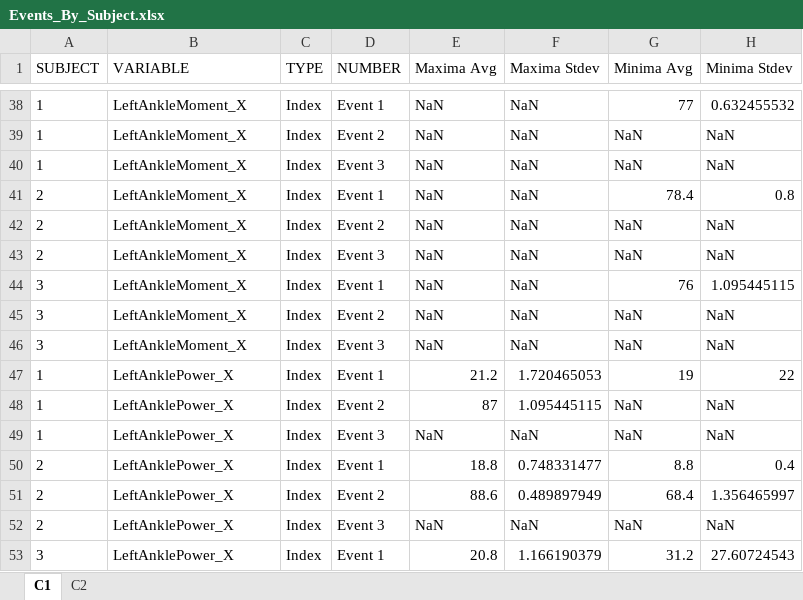
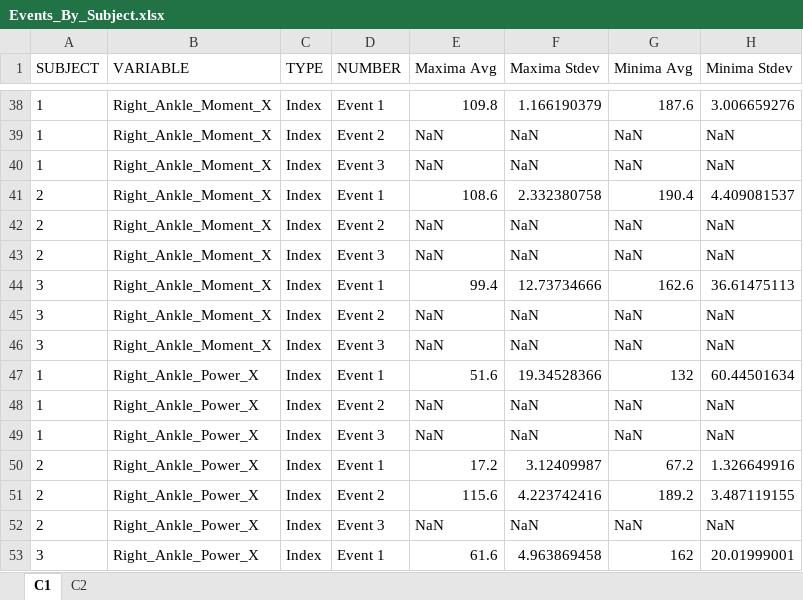
Before and after one commit to WaltMenke/BiomechanicsToolbox, an Excel workbook: ExampleFiles/Event Compile/ExampleOutput/Events_By_Subject.xlsx, sheet C1, drawn as a sheet; only a part is shown, gaps mark what is left out; values as stored, in another font and other column widths than the file's, no borders; the diff covers the shown part only; the diff names each change by its address in the sheet, - before the commit and + after, or states it on an @@ line.

Commit message:
Enhanced the logic for the EventCompile function regarding variable consistency across input conditions.

```diff
--- a/ExampleFiles/Event Compile/ExampleOutput/Events_By_Subject.xlsx (sheet C1)
+++ b/ExampleFiles/Event Compile/ExampleOutput/Events_By_Subject.xlsx (sheet C1)
-B38:B46 (VARIABLE): LeftAnkleMoment_X
+B38:B46 (VARIABLE): Right_Ankle_Moment_X
-E38 (Maxima Avg): NaN
+E38 (Maxima Avg): 109.8
-F38 (Maxima Stdev): NaN
+F38 (Maxima Stdev): 1.166190379
-G38 (Minima Avg): 77
+G38 (Minima Avg): 187.6
-H38 (Minima Stdev): 0.632455532
+H38 (Minima Stdev): 3.006659276
-E41 (Maxima Avg): NaN
+E41 (Maxima Avg): 108.6
-F41 (Maxima Stdev): NaN
+F41 (Maxima Stdev): 2.332380758
-G41 (Minima Avg): 78.4
+G41 (Minima Avg): 190.4
-H41 (Minima Stdev): 0.8
+H41 (Minima Stdev): 4.409081537
-E44 (Maxima Avg): NaN
+E44 (Maxima Avg): 99.4
-F44 (Maxima Stdev): NaN
+F44 (Maxima Stdev): 12.73734666
-G44 (Minima Avg): 76
+G44 (Minima Avg): 162.6
-H44 (Minima Stdev): 1.095445115
+H44 (Minima Stdev): 36.61475113
-B47:B53 (VARIABLE): LeftAnklePower_X
+B47:B53 (VARIABLE): Right_Ankle_Power_X
-E47 (Maxima Avg): 21.2
+E47 (Maxima Avg): 51.6
-F47 (Maxima Stdev): 1.720465053
+F47 (Maxima Stdev): 19.34528366
-G47 (Minima Avg): 19
+G47 (Minima Avg): 132
-H47 (Minima Stdev): 22
+H47 (Minima Stdev): 60.44501634
-E48 (Maxima Avg): 87
+E48 (Maxima Avg): NaN
-F48 (Maxima Stdev): 1.095445115
+F48 (Maxima Stdev): NaN
-E50 (Maxima Avg): 18.8
+E50 (Maxima Avg): 17.2
-F50 (Maxima Stdev): 0.748331477
+F50 (Maxima Stdev): 3.12409987
-G50 (Minima Avg): 8.8
+G50 (Minima Avg): 67.2
-H50 (Minima Stdev): 0.4
+H50 (Minima Stdev): 1.326649916
-E51 (Maxima Avg): 88.6
+E51 (Maxima Avg): 115.6
-F51 (Maxima Stdev): 0.489897949
+F51 (Maxima Stdev): 4.223742416
-G51 (Minima Avg): 68.4
+G51 (Minima Avg): 189.2
-H51 (Minima Stdev): 1.356465997
+H51 (Minima Stdev): 3.487119155
-E53 (Maxima Avg): 20.8
+E53 (Maxima Avg): 61.6
-F53 (Maxima Stdev): 1.166190379
+F53 (Maxima Stdev): 4.963869458
-G53 (Minima Avg): 31.2
+G53 (Minima Avg): 162
-H53 (Minima Stdev): 27.60724543
+H53 (Minima Stdev): 20.01999001
```
Also changed, not shown: 167 edited cells elsewhere in this sheet, sheet C2, ExampleFiles/Event Compile/ExampleOutput/Events_Synthesized.xlsx, 8 other files.
